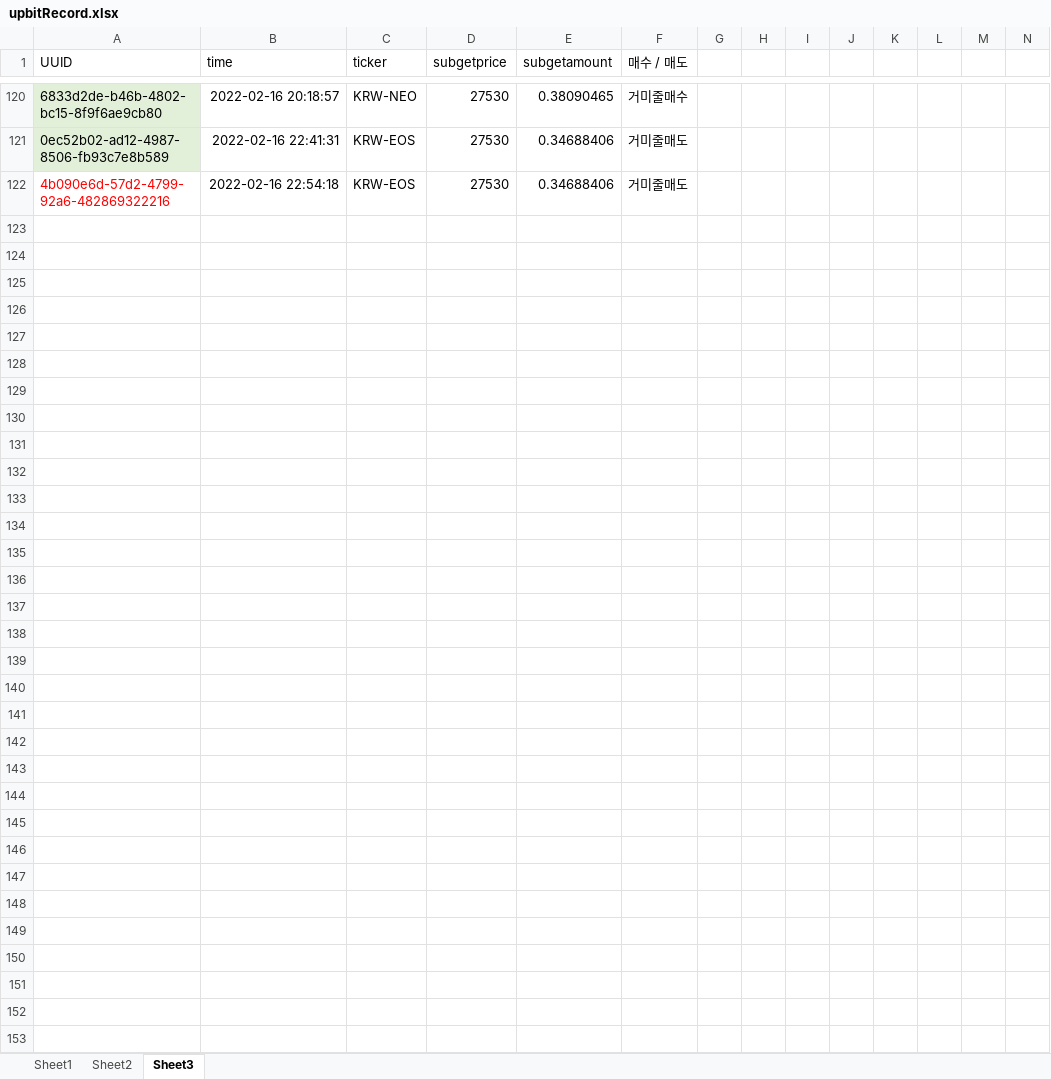
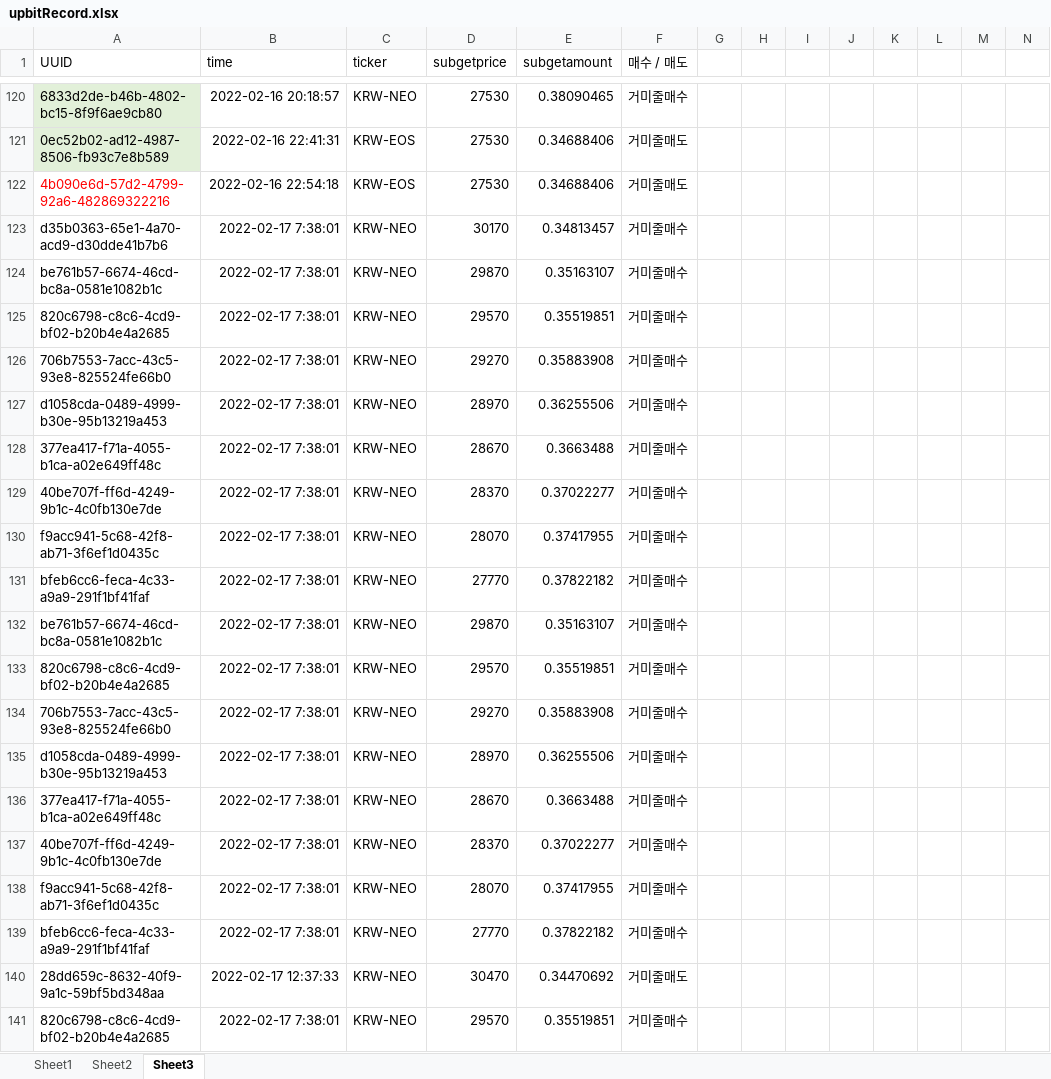
Before and after one commit to kkuho/pracgtice, an Excel workbook: upbitRecord.xlsx, sheet Sheet3, drawn as a sheet; only a part is shown, gaps mark what is left out; values as stored, in another font and other column widths than the file's, no borders; rows hold the shown columns only; the diff covers the shown part only; the diff names each change by its address in the sheet, - before the commit and + after, or states it on an @@ line.

Commit message:
upbit auto trade v.2.f

```diff
--- a/upbitRecord.xlsx (sheet Sheet3)
+++ b/upbitRecord.xlsx (sheet Sheet3)
+row 123: d35b0363-65e1-4a70-acd9-d30dde41b7b6 | 2022-02-17 7:38:01 | KRW-NEO | 30170 | 0.34813457 | 거미줄매수
+row 124: be761b57-6674-46cd-bc8a-0581e1082b1c | 2022-02-17 7:38:01 | KRW-NEO | 29870 | 0.35163107 | 거미줄매수
+row 125: 820c6798-c8c6-4cd9-bf02-b20b4e4a2685 | 2022-02-17 7:38:01 | KRW-NEO | 29570 | 0.35519851 | 거미줄매수
+row 126: 706b7553-7acc-43c5-93e8-825524fe66b0 | 2022-02-17 7:38:01 | KRW-NEO | 29270 | 0.35883908 | 거미줄매수
+row 127: d1058cda-0489-4999-b30e-95b13219a453 | 2022-02-17 7:38:01 | KRW-NEO | 28970 | 0.36255506 | 거미줄매수
+row 128: 377ea417-f71a-4055-b1ca-a02e649ff48c | 2022-02-17 7:38:01 | KRW-NEO | 28670 | 0.3663488 | 거미줄매수
+row 129: 40be707f-ff6d-4249-9b1c-4c0fb130e7de | 2022-02-17 7:38:01 | KRW-NEO | 28370 | 0.37022277 | 거미줄매수
+row 130: f9acc941-5c68-42f8-ab71-3f6ef1d0435c | 2022-02-17 7:38:01 | KRW-NEO | 28070 | 0.37417955 | 거미줄매수
+row 131: bfeb6cc6-feca-4c33-a9a9-291f1bf41faf | 2022-02-17 7:38:01 | KRW-NEO | 27770 | 0.37822182 | 거미줄매수
+row 132: be761b57-6674-46cd-bc8a-0581e1082b1c | 2022-02-17 7:38:01 | KRW-NEO | 29870 | 0.35163107 | 거미줄매수
+row 133: 820c6798-c8c6-4cd9-bf02-b20b4e4a2685 | 2022-02-17 7:38:01 | KRW-NEO | 29570 | 0.35519851 | 거미줄매수
+row 134: 706b7553-7acc-43c5-93e8-825524fe66b0 | 2022-02-17 7:38:01 | KRW-NEO | 29270 | 0.35883908 | 거미줄매수
+row 135: d1058cda-0489-4999-b30e-95b13219a453 | 2022-02-17 7:38:01 | KRW-NEO | 28970 | 0.36255506 | 거미줄매수
+row 136: 377ea417-f71a-4055-b1ca-a02e649ff48c | 2022-02-17 7:38:01 | KRW-NEO | 28670 | 0.3663488 | 거미줄매수
+row 137: 40be707f-ff6d-4249-9b1c-4c0fb130e7de | 2022-02-17 7:38:01 | KRW-NEO | 28370 | 0.37022277 | 거미줄매수
+row 138: f9acc941-5c68-42f8-ab71-3f6ef1d0435c | 2022-02-17 7:38:01 | KRW-NEO | 28070 | 0.37417955 | 거미줄매수
+row 139: bfeb6cc6-feca-4c33-a9a9-291f1bf41faf | 2022-02-17 7:38:01 | KRW-NEO | 27770 | 0.37822182 | 거미줄매수
+row 140: 28dd659c-8632-40f9-9a1c-59bf5bd348aa | 2022-02-17 12:37:33 | KRW-NEO | 30470 | 0.34470692 | 거미줄매도
+row 141: 820c6798-c8c6-4cd9-bf02-b20b4e4a2685 | 2022-02-17 7:38:01 | KRW-NEO | 29570 | 0.35519851 | 거미줄매수
```
Also changed, not shown: 179 added rows elsewhere in this sheet, sheet Sheet1, sheet Sheet2, 3 other files.
